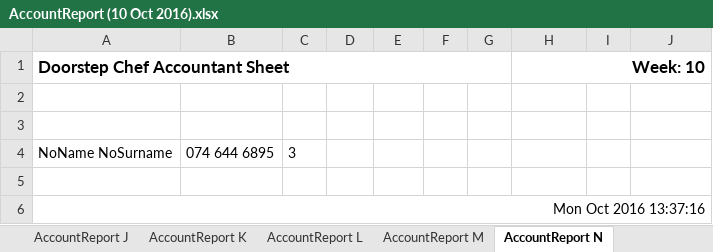
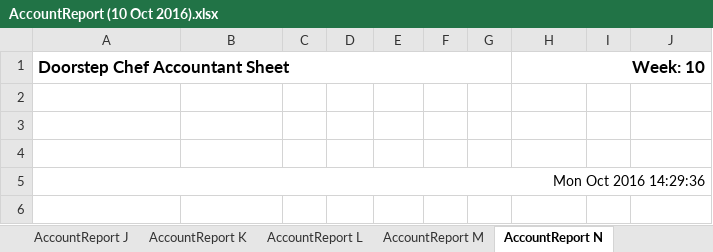
Before and after one commit to michael-hamann/DSC, an Excel workbook: Application/Reports/Week 10 (10 Oct 2016)/AccountReport (10 Oct 2016).xlsx, sheet AccountReport N, drawn as a sheet; values as stored, in another font and other column widths than the file's, no borders; removed rows and columns are numbered as before the commit, all else as after; the diff names each change by its address in the sheet, - before the commit and + after, or states it on an @@ line.

```diff
--- a/Application/Reports/Week 10 (10 Oct 2016)/AccountReport (10 Oct 2016).xlsx (sheet AccountReport N)
+++ b/Application/Reports/Week 10 (10 Oct 2016)/AccountReport (10 Oct 2016).xlsx (sheet AccountReport N)
-row 4: NoName NoSurname | 074 644 6895 | 3
-A5 (Doorstep Chef Accountant Sheet): Mon Oct 2016 13:37:16
+A5 (Doorstep Chef Accountant Sheet): Mon Oct 2016 14:29:36
```
Also changed, not shown: sheet AccountReport B, sheet AccountReport C, sheet AccountReport A, sheet AccountReport D, sheet AccountReport E, sheet AccountReport F, 19 more sheets, Application/Reports/Week 10 (10 Oct 2016)/ChefReports/ChefReports Week - 10 ( Kiddies ).xlsx, Application/Reports/Week 10 (10 Oct 2016)/ChefReports/ChefReports Week - 10 ( Low Carb ).xlsx, 11 other files.
